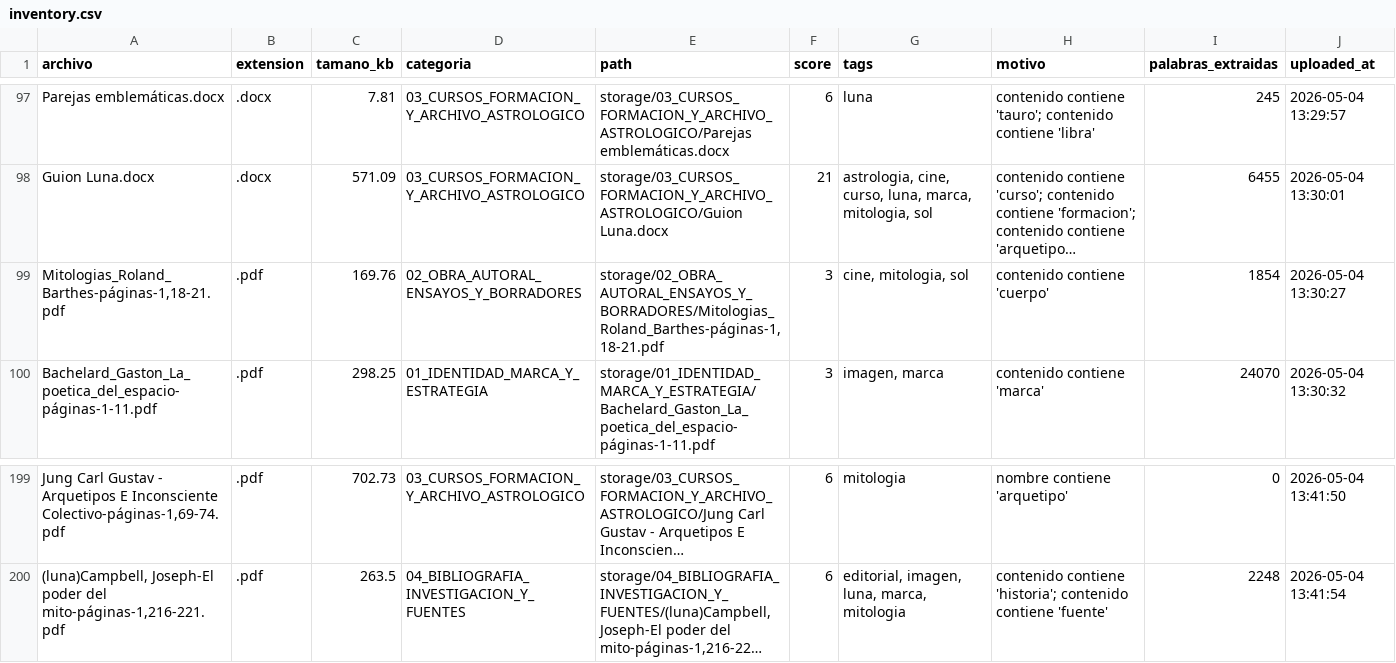
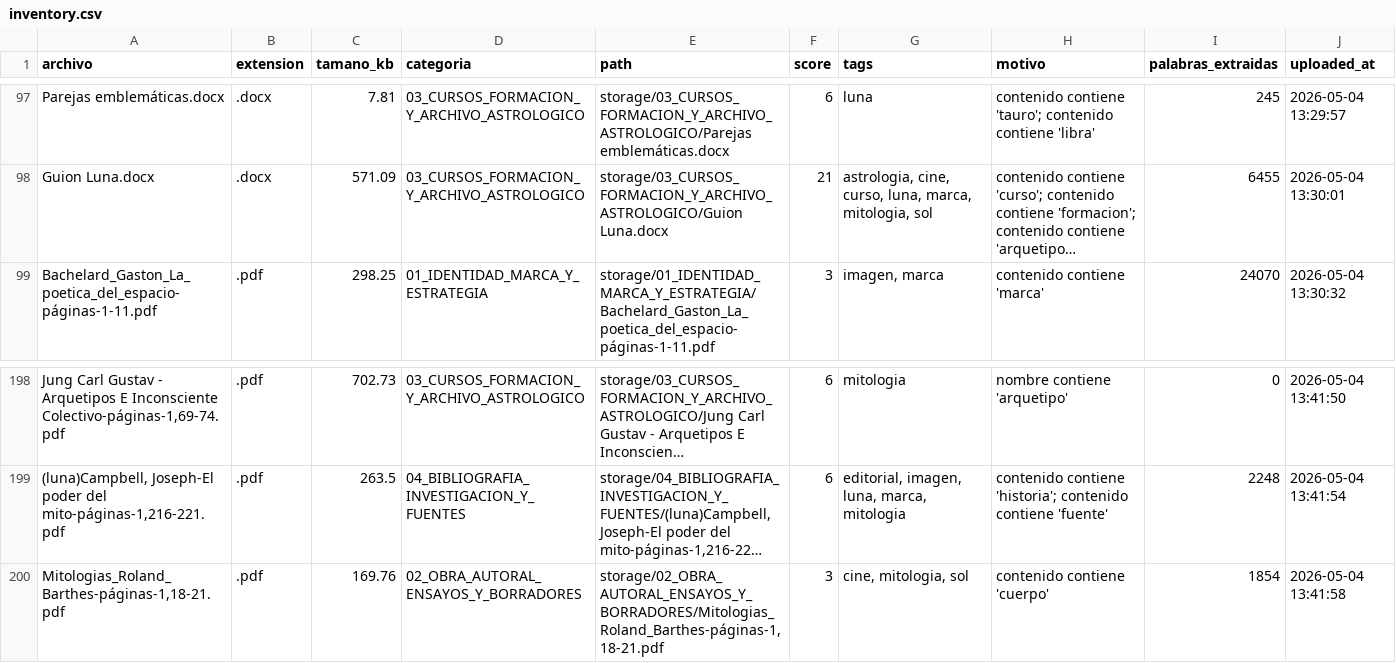
Before and after one commit to brandatta/casamatriz, a CSV file: data/inventory.csv, drawn as a sheet; only a part is shown, gaps mark what is left out; long unchanged cells end in …; removed rows and columns are numbered as before the commit, all else as after; the diff names each change by its address in the sheet, - before the commit and + after, or states it on an @@ line.

Commit message:
Actualizar inventario Casa Matriz

```diff
--- a/data/inventory.csv
+++ b/data/inventory.csv
-row 99: Mitologias_Roland_Barthes-páginas-1,18-21.pdf | .pdf | 169.76 | 02_OBRA_AUTORAL_ENSAYOS_Y_BORRADORES | storage/02_OBRA_AUTORAL_ENSAYOS_Y_BORRADORES/Mitologias_Roland_Barthes-páginas-1,18-21.pdf | 3 | cine, mitologia, sol | contenido contiene 'cuerpo' | 1854 | 2026-05-04 13:30:27
+row 200: Mitologias_Roland_Barthes-páginas-1,18-21.pdf | .pdf | 169.76 | 02_OBRA_AUTORAL_ENSAYOS_Y_BORRADORES | storage/02_OBRA_AUTORAL_ENSAYOS_Y_BORRADORES/Mitologias_Roland_Barthes-páginas-1,18-21.pdf | 3 | cine, mitologia, sol | contenido contiene 'cuerpo' | 1854 | 2026-05-04 13:41:58
```
